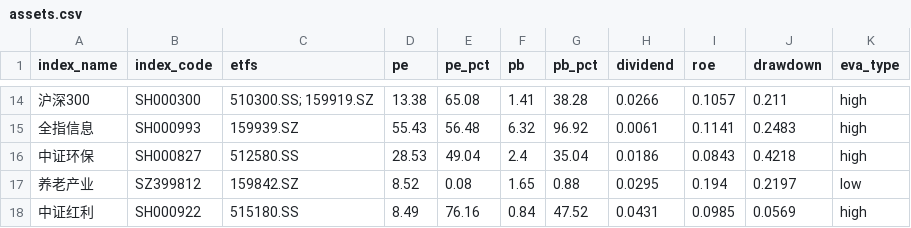
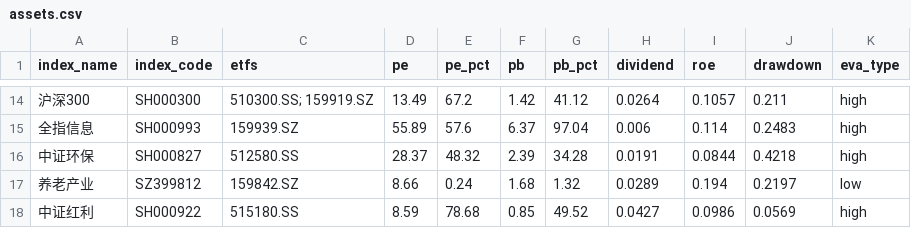
Before and after one commit to kay-github/ETF_guzhi, a CSV file: docs/assets.csv, drawn as a sheet; only a part is shown, gaps mark what is left out; the diff covers the shown part only.

```diff
--- a/docs/assets.csv
+++ b/docs/assets.csv
@@ -14,5 +14,5 @@ index_name,index_code,etfs,pe,pe_pct,pb,pb_pct,dividend,roe,drawdown,eva_type
-沪深300,SH000300,510300.SS; 159919.SZ,13.38,65.08,1.41,38.28,0.0266,0.1057,0.211,high
-全指信息,SH000993,159939.SZ,55.43,56.48,6.32,96.92,0.0061,0.1141,0.2483,high
-中证环保,SH000827,512580.SS,28.53,49.04,2.4,35.04,0.0186,0.0843,0.4218,high
-养老产业,SZ399812,159842.SZ,8.52,0.08,1.65,0.88,0.0295,0.194,0.2197,low
-中证红利,SH000922,515180.SS,8.49,76.16,0.84,47.52,0.0431,0.0985,0.0569,high
+沪深300,SH000300,510300.SS; 159919.SZ,13.49,67.2,1.42,41.12,0.0264,0.1057,0.211,high
+全指信息,SH000993,159939.SZ,55.89,57.6,6.37,97.04,0.006,0.114,0.2483,high
+中证环保,SH000827,512580.SS,28.37,48.32,2.39,34.28,0.0191,0.0844,0.4218,high
+养老产业,SZ399812,159842.SZ,8.66,0.24,1.68,1.32,0.0289,0.194,0.2197,low
+中证红利,SH000922,515180.SS,8.59,78.68,0.85,49.52,0.0427,0.0986,0.0569,high
```
Also changed, not shown: 78 edited cells elsewhere in this file.
